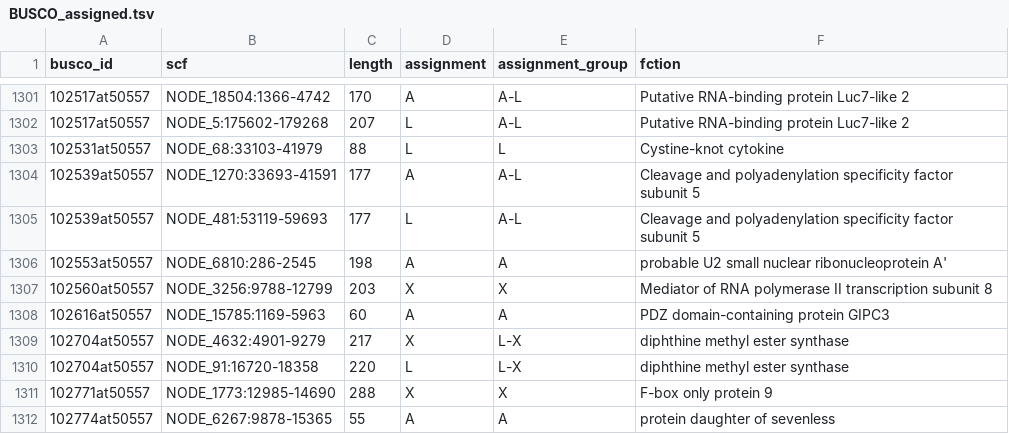
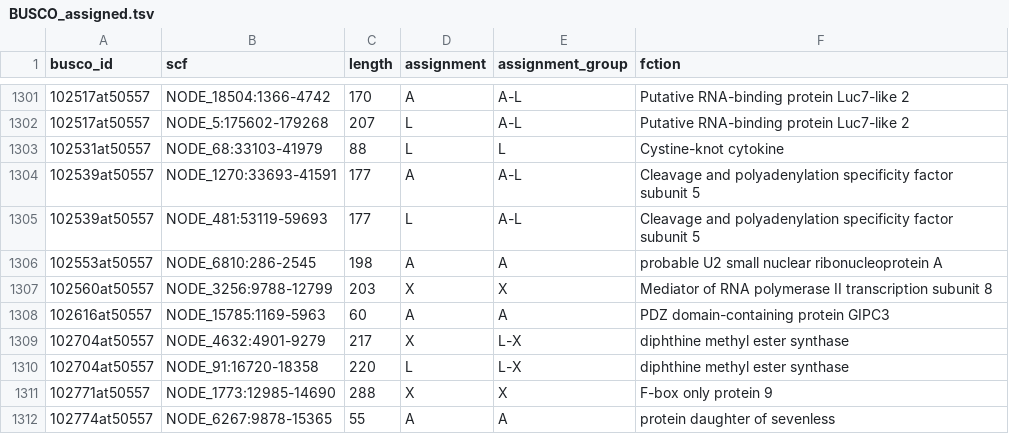
Before and after one commit to RossLab/Bradysia-GRCs, a TSV file: tables/BUSCO_assigned.tsv, drawn as a sheet; only a part is shown, gaps mark what is left out; the diff covers the shown part only.

```diff
--- a/tables/BUSCO_assigned.tsv
+++ b/tables/BUSCO_assigned.tsv
@@ -1305,3 +1305,3 @@ busco_id	scf	length	assignment	assignment_group	fction
 102539at50557	NODE_481:53119-59693	177	L	A-L	Cleavage and polyadenylation specificity factor subunit 5
-102553at50557	NODE_6810:286-2545	198	A	A	probable U2 small nuclear ribonucleoprotein A'
+102553at50557	NODE_6810:286-2545	198	A	A	probable U2 small nuclear ribonucleoprotein A
 102560at50557	NODE_3256:9788-12799	203	X	X	Mediator of RNA polymerase II transcription subunit 8
```
Also changed, not shown: 8 edited cells elsewhere in this file, 1 other file.
